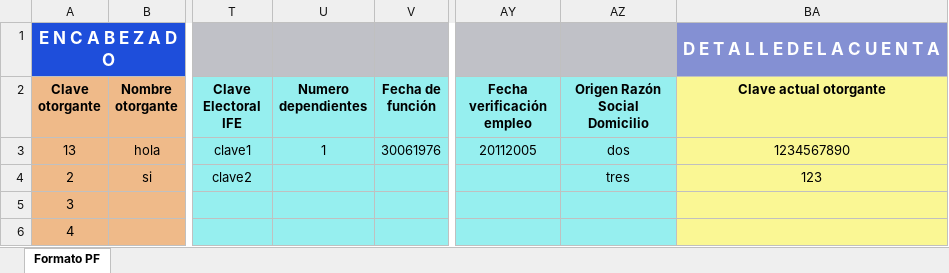
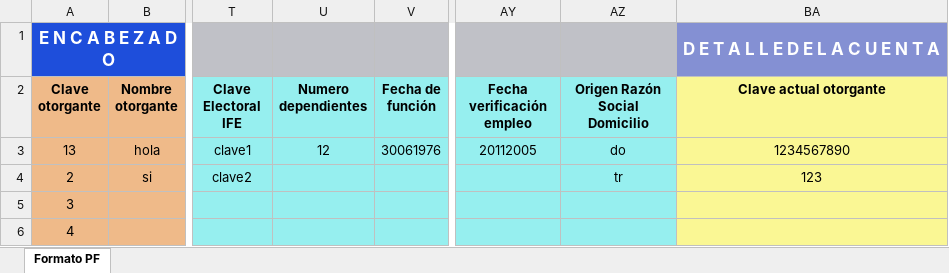
Before and after one commit to PauloVG08/excelGenerator, an Excel workbook: FormatoPF.xlsx, sheet Formato PF, drawn as a sheet; only a part is shown, gaps mark what is left out; values as stored, in another font and other column widths than the file's, no borders; the diff names each change by its address in the sheet, - before the commit and + after, or states it on an @@ line.

```diff
--- a/FormatoPF.xlsx (sheet Formato PF)
+++ b/FormatoPF.xlsx (sheet Formato PF)
-U3 (Numero dependientes): 1
+U3 (Numero dependientes): 12
-AZ3 (Origen Razón Social Domicilio): dos
+AZ3 (Origen Razón Social Domicilio): do
-AZ4 (Origen Razón Social Domicilio): tres
+AZ4 (Origen Razón Social Domicilio): tr
```
Also changed, not shown: FormatoPM.xlsx, 5 other files.
